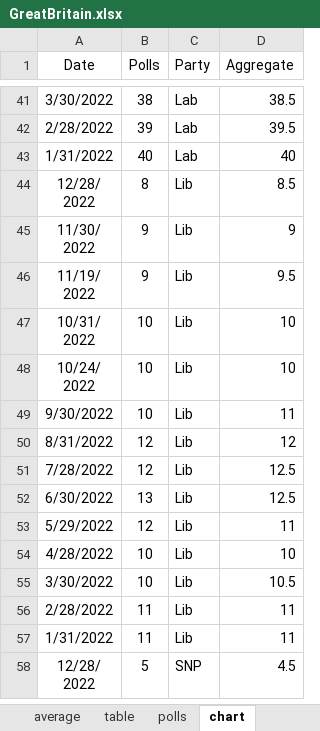
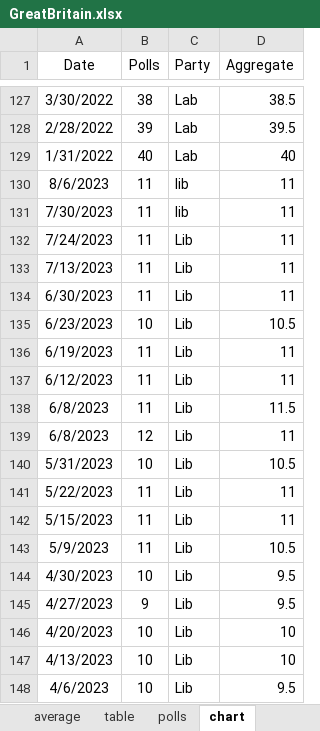
Before and after one commit to kaejames/kaejames.github.io, an Excel workbook: GreatBritain.xlsx, sheet chart, drawn as a sheet; only a part is shown, gaps mark what is left out; the shorter side is filled out with more unchanged rows; values as stored, in another font and other column widths than the file's, no borders; the diff covers the shown part only; the diff names each change by its address in the sheet, - before the commit and + after, or states it on an @@ line.

```diff
--- a/GreatBritain.xlsx (sheet chart)
+++ b/GreatBritain.xlsx (sheet chart)
+row 130: 8/6/2023 | 11 | lib | 11
+row 131: 7/30/2023 | 11 | lib | 11
+row 132: 7/24/2023 | 11 | Lib | 11
+row 133: 7/13/2023 | 11 | Lib | 11
+row 134: 6/30/2023 | 11 | Lib | 11
+row 135: 6/23/2023 | 10 | Lib | 10.5
+row 136: 6/19/2023 | 11 | Lib | 11
+row 137: 6/12/2023 | 11 | Lib | 11
+row 138: 6/8/2023 | 11 | Lib | 11.5
+row 139: 6/8/2023 | 12 | Lib | 11
+row 140: 5/31/2023 | 10 | Lib | 10.5
+row 141: 5/22/2023 | 11 | Lib | 11
+row 142: 5/15/2023 | 11 | Lib | 11
+row 143: 5/9/2023 | 11 | Lib | 10.5
+row 144: 4/30/2023 | 10 | Lib | 9.5
+row 145: 4/27/2023 | 9 | Lib | 9.5
+row 146: 4/20/2023 | 10 | Lib | 10
+row 147: 4/13/2023 | 10 | Lib | 10
+row 148: 4/6/2023 | 10 | Lib | 9.5
```
Also changed, not shown: 125 added rows elsewhere in this sheet, sheet polls, sheet average, sheet table, 2 other files.
